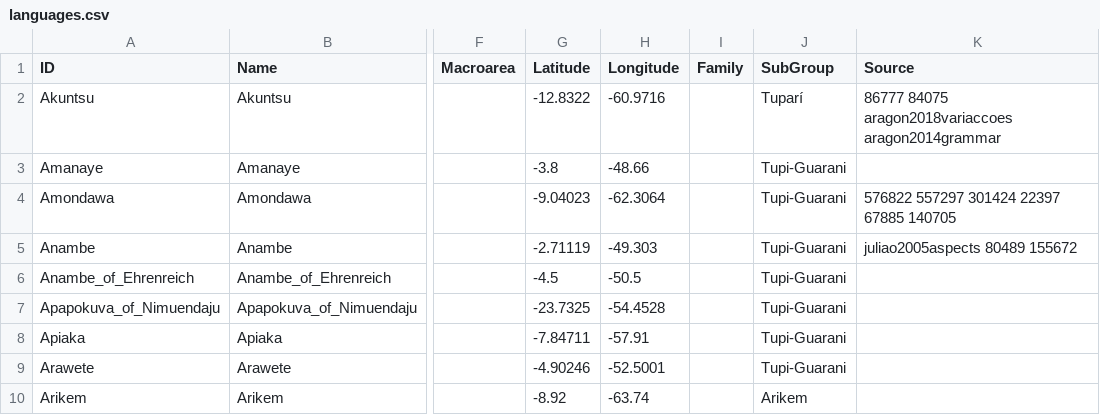
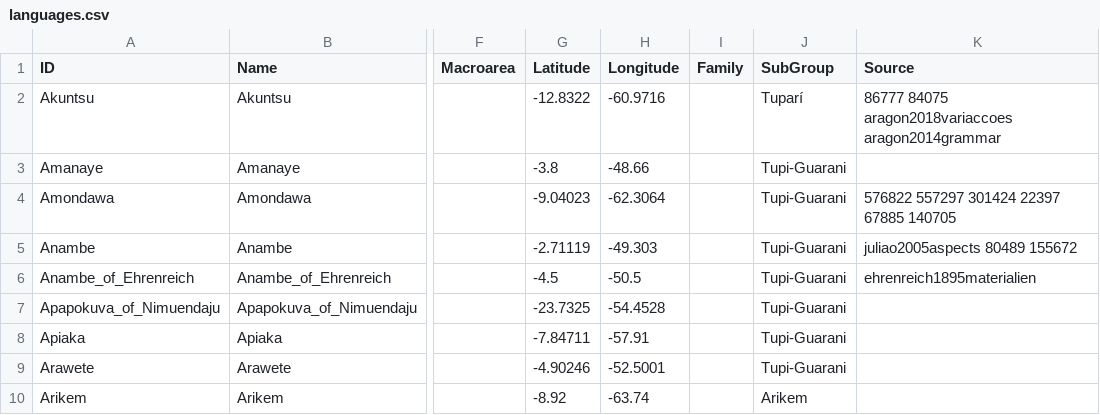
Before and after one commit to tupian-language-resources/tuled, a CSV file: cldf/languages.csv, drawn as a sheet; only a part is shown, gaps mark what is left out; the diff names each change by its address in the sheet, - before the commit and + after, or states it on an @@ line.

Commit message:
Update languages.csv

```diff
--- a/cldf/languages.csv
+++ b/cldf/languages.csv
-K6 (Source): (empty)
+K6 (Source): ehrenreich1895materialien
```
